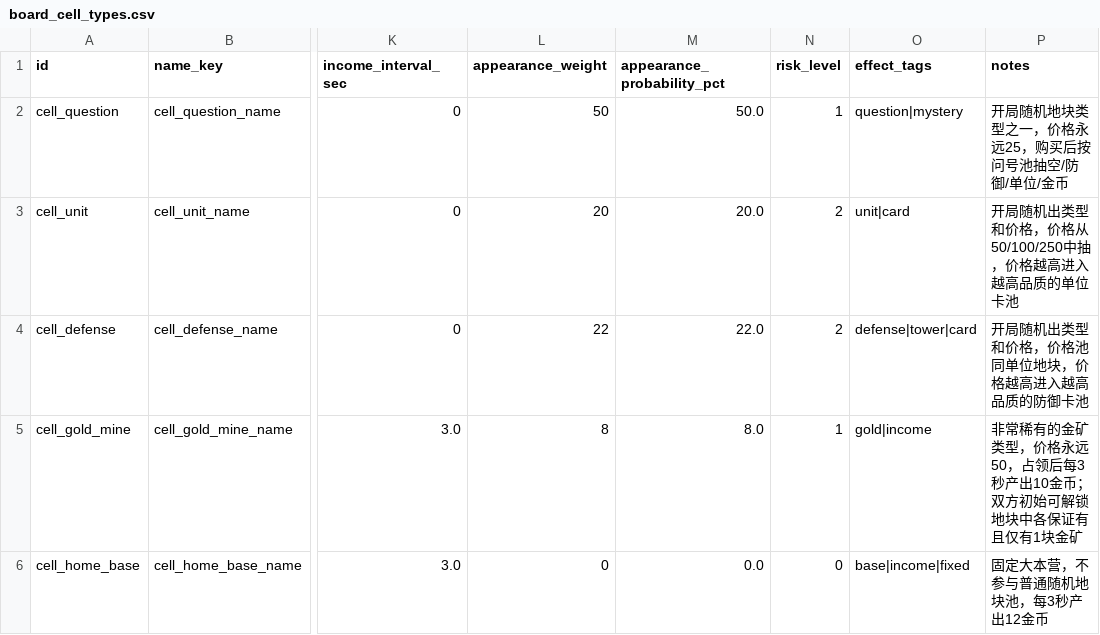
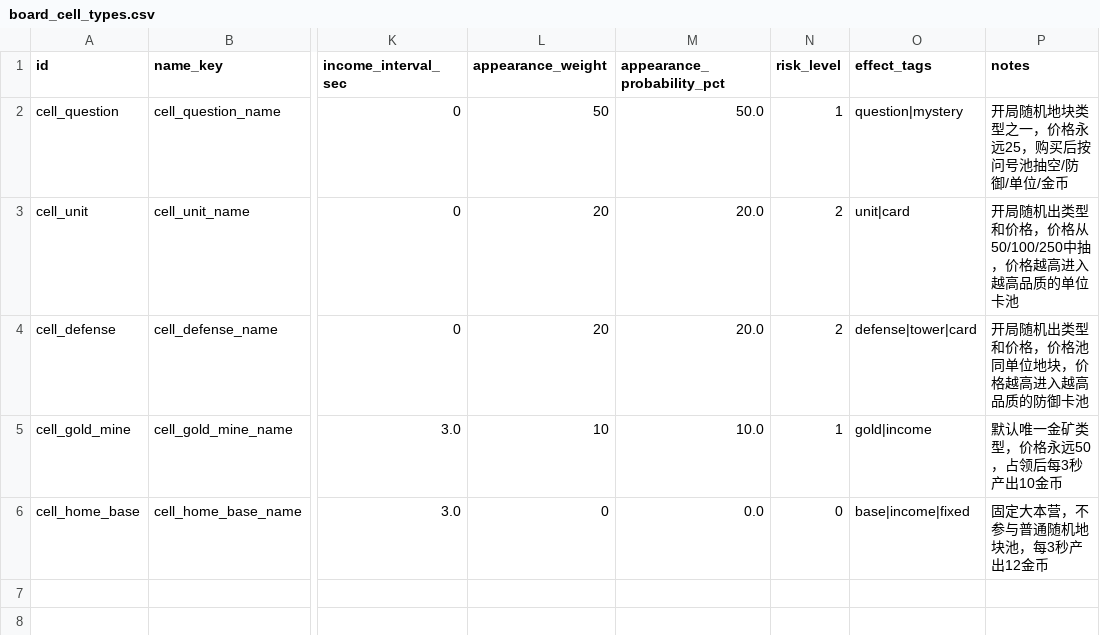
Before and after one commit to BlacKKing4210/zhanchengdashi, a CSV file: config/tables/board_cell_types.csv, drawn as a sheet; only a part is shown, gaps mark what is left out; the diff names each change by its address in the sheet, - before the commit and + after, or states it on an @@ line.

```diff
--- a/config/tables/board_cell_types.csv
+++ b/config/tables/board_cell_types.csv
-L4 (appearance_weight): 22
+L4 (appearance_weight): 20
-M4 (appearance_probability_pct): 22.0
+M4 (appearance_probability_pct): 20.0
-L5 (appearance_weight): 8
+L5 (appearance_weight): 10
-M5 (appearance_probability_pct): 8.0
+M5 (appearance_probability_pct): 10.0
-P5 (notes): 非常稀有的金矿类型，价格永远50，占领后每3秒产出10金币；双方初始可解锁地块中各保证有且仅有1块金矿
+P5 (notes): 默认唯一金矿类型，价格永远50，占领后每3秒产出10金币
```
Also changed, not shown: 8 other files.
